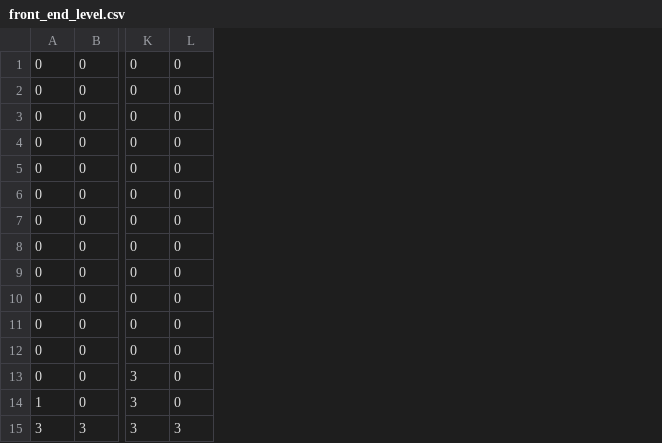
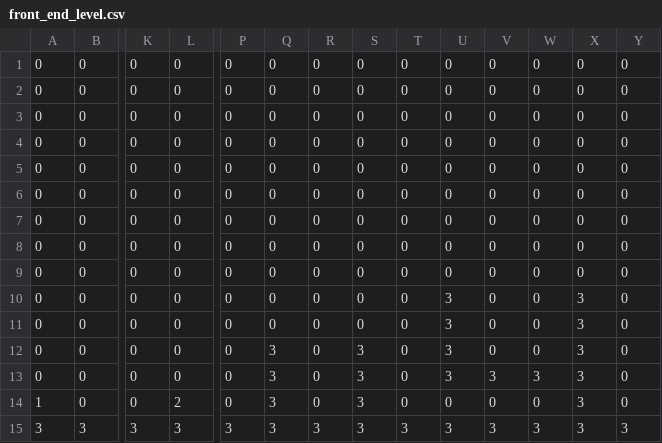
Before and after one commit to mgaray99/final_team02, a CSV file: data/front_end_level.csv, drawn as a sheet; only a part is shown, gaps mark what is left out; the diff names each change by its address in the sheet, - before the commit and + after, or states it on an @@ line.

```diff
--- a/data/front_end_level.csv
+++ b/data/front_end_level.csv
+column P, rows 1-15: 0 | 0 | 0 | 0 | 0 | 0 | 0 | 0 | 0 | 0 | 0 | 0 | 0 | 0 | 3
+column Q, rows 1-15: 0 | 0 | 0 | 0 | 0 | 0 | 0 | 0 | 0 | 0 | 0 | 3 | 3 | 3 | 3
+column R, rows 1-15: 0 | 0 | 0 | 0 | 0 | 0 | 0 | 0 | 0 | 0 | 0 | 0 | 0 | 0 | 3
+column S, rows 1-15: 0 | 0 | 0 | 0 | 0 | 0 | 0 | 0 | 0 | 0 | 0 | 3 | 3 | 3 | 3
+column T, rows 1-15: 0 | 0 | 0 | 0 | 0 | 0 | 0 | 0 | 0 | 0 | 0 | 0 | 0 | 0 | 3
+column U, rows 1-15: 0 | 0 | 0 | 0 | 0 | 0 | 0 | 0 | 0 | 3 | 3 | 3 | 3 | 0 | 3
+column V, rows 1-15: 0 | 0 | 0 | 0 | 0 | 0 | 0 | 0 | 0 | 0 | 0 | 0 | 3 | 0 | 3
+column W, rows 1-15: 0 | 0 | 0 | 0 | 0 | 0 | 0 | 0 | 0 | 0 | 0 | 0 | 3 | 0 | 3
+column X, rows 1-15: 0 | 0 | 0 | 0 | 0 | 0 | 0 | 0 | 0 | 3 | 3 | 3 | 3 | 3 | 3
+column Y, rows 1-15: 0 | 0 | 0 | 0 | 0 | 0 | 0 | 0 | 0 | 0 | 0 | 0 | 0 | 0 | 3
-K13:K14: 3
+K13:K14: 0
-L14: 0
+L14: 2
```
Also changed, not shown: 4 other files.
